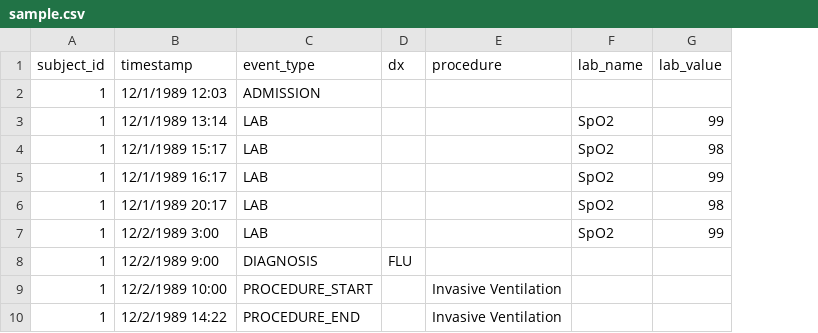
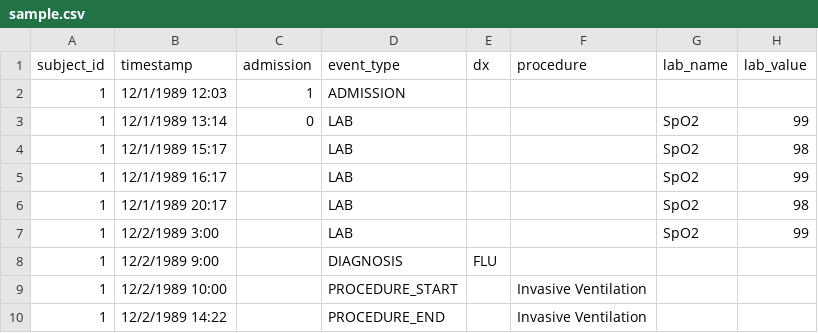
Before and after one commit to justin13601/ACES, a CSV file: sample_data/sample.csv, drawn as a sheet; only a part is shown; the diff names each change by its address in the sheet, - before the commit and + after, or states it on an @@ line.

Commit message:
Update sample data.csv

```diff
--- a/sample_data/sample.csv
+++ b/sample_data/sample.csv
+column C (admission), rows 2-3: 1 | 0
```
Also changed, not shown: 1 other file.
